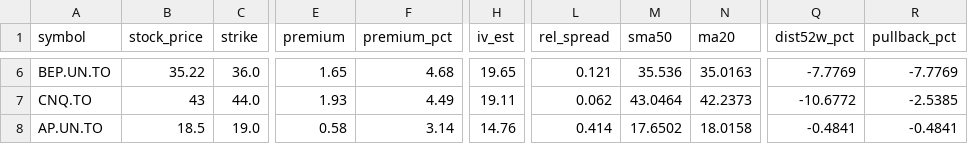
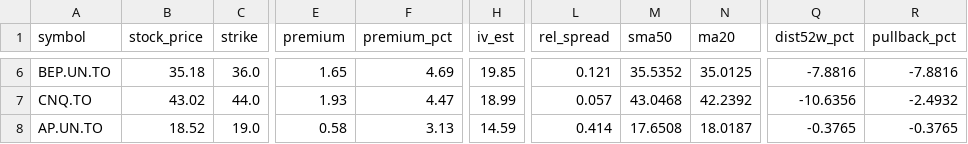
Before and after one commit to mingchen112001-crypto/csv-dashboard, a CSV file: data/best_option.csv, drawn as a sheet; only a part is shown, gaps mark what is left out; the diff covers the shown part only; the diff names each change by its address in the sheet, - before the commit and + after, or states it on an @@ line.

```diff
--- a/data/best_option.csv
+++ b/data/best_option.csv
-B6 (stock_price): 35.22
+B6 (stock_price): 35.18
-F6 (premium_pct): 4.68
+F6 (premium_pct): 4.69
-H6 (iv_est): 19.65
+H6 (iv_est): 19.85
-M6 (sma50): 35.536
+M6 (sma50): 35.5352
-N6 (ma20): 35.0163
+N6 (ma20): 35.0125
-Q6 (dist52w_pct): -7.7769
+Q6 (dist52w_pct): -7.8816
-R6 (pullback_pct): -7.7769
+R6 (pullback_pct): -7.8816
-B7 (stock_price): 43
+B7 (stock_price): 43.02
-F7 (premium_pct): 4.49
+F7 (premium_pct): 4.47
-H7 (iv_est): 19.11
+H7 (iv_est): 18.99
-L7 (rel_spread): 0.062
+L7 (rel_spread): 0.057
-M7 (sma50): 43.0464
+M7 (sma50): 43.0468
-N7 (ma20): 42.2373
+N7 (ma20): 42.2392
-Q7 (dist52w_pct): -10.6772
+Q7 (dist52w_pct): -10.6356
-R7 (pullback_pct): -2.5385
+R7 (pullback_pct): -2.4932
-B8 (stock_price): 18.5
+B8 (stock_price): 18.52
-F8 (premium_pct): 3.14
+F8 (premium_pct): 3.13
-H8 (iv_est): 14.76
+H8 (iv_est): 14.59
-M8 (sma50): 17.6502
+M8 (sma50): 17.6508
-N8 (ma20): 18.0158
+N8 (ma20): 18.0187
-Q8 (dist52w_pct): -0.4841
+Q8 (dist52w_pct): -0.3765
-R8 (pullback_pct): -0.4841
+R8 (pullback_pct): -0.3765
```
Also changed, not shown: 30 edited cells elsewhere in this file, data/best_put.csv.
